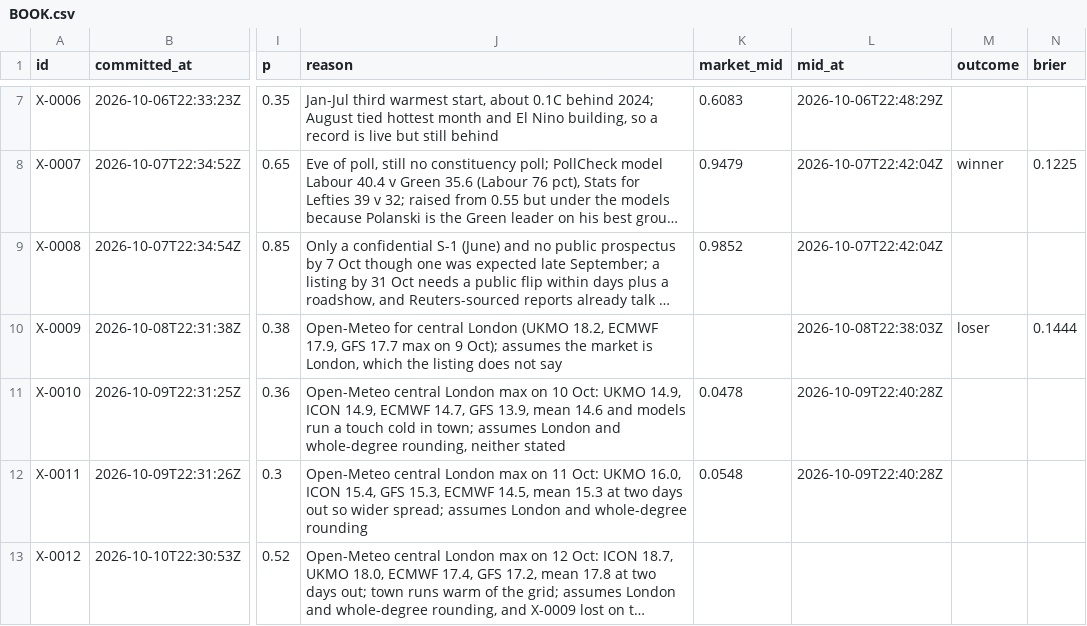
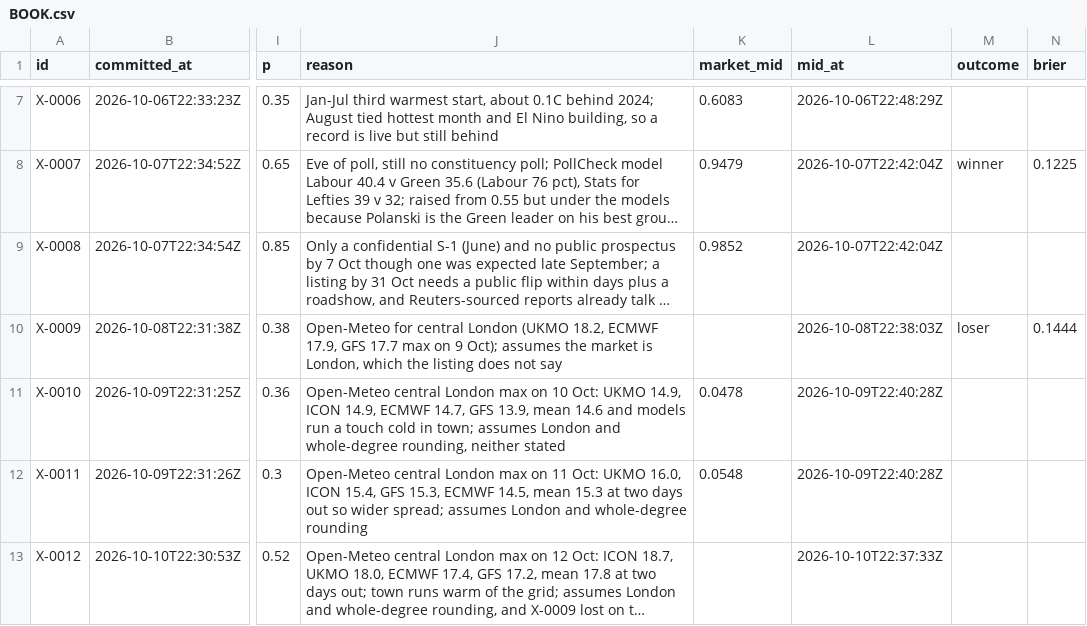
Before and after one commit to triton-xxix/proteus-lab, a CSV file: exchange/BOOK.csv, drawn as a sheet; only a part is shown, gaps mark what is left out; long unchanged cells end in …; the diff names each change by its address in the sheet, - before the commit and + after, or states it on an @@ line.

```diff
--- a/exchange/BOOK.csv
+++ b/exchange/BOOK.csv
-L13 (mid_at): (empty)
+L13 (mid_at): 2026-10-10T22:37:33Z
```
Also changed, not shown: games/lichess/CHALLENGES.csv, games/lichess/GAMES.csv, 11 other files.
